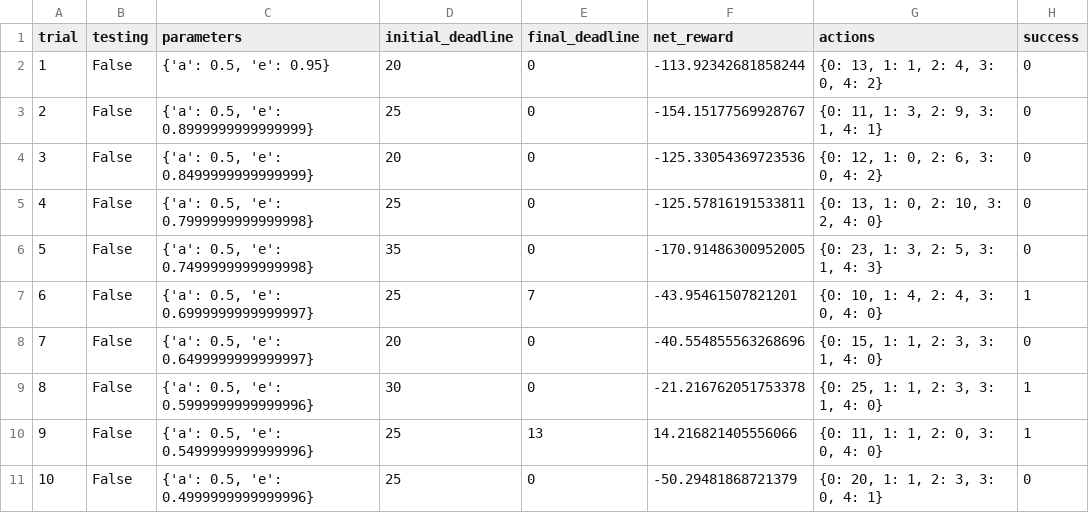
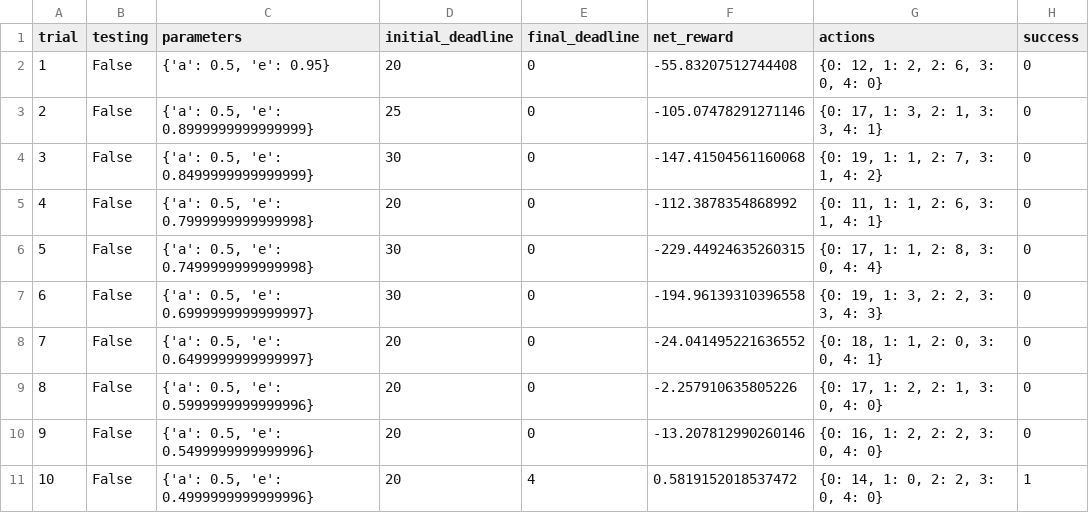
Before and after one commit to zarak/smartcab, a CSV file: logs/sim_default-learning.csv, drawn as a sheet; only a part is shown; the diff covers the shown part only.

```diff
--- a/logs/sim_default-learning.csv
+++ b/logs/sim_default-learning.csv
@@ -1,11 +1,11 @@
 trial,testing,parameters,initial_deadline,final_deadline,net_reward,actions,success
-1,False,"{'a': 0.5, 'e': 0.95}",20,0,-113.92342681858244,"{0: 13, 1: 1, 2: 4, 3: 0, 4: 2}",0
-2,False,"{'a': 0.5, 'e': 0.8999999999999999}",25,0,-154.15177569928767,"{0: 11, 1: 3, 2: 9, 3: 1, 4: 1}",0
-3,False,"{'a': 0.5, 'e': 0.8499999999999999}",20,0,-125.33054369723536,"{0: 12, 1: 0, 2: 6, 3: 0, 4: 2}",0
-4,False,"{'a': 0.5, 'e': 0.7999999999999998}",25,0,-125.57816191533811,"{0: 13, 1: 0, 2: 10, 3: 2, 4: 0}",0
-5,False,"{'a': 0.5, 'e': 0.7499999999999998}",35,0,-170.91486300952005,"{0: 23, 1: 3, 2: 5, 3: 1, 4: 3}",0
-6,False,"{'a': 0.5, 'e': 0.6999999999999997}",25,7,-43.95461507821201,"{0: 10, 1: 4, 2: 4, 3: 0, 4: 0}",1
-7,False,"{'a': 0.5, 'e': 0.6499999999999997}",20,0,-40.554855563268696,"{0: 15, 1: 1, 2: 3, 3: 1, 4: 0}",0
-8,False,"{'a': 0.5, 'e': 0.5999999999999996}",30,0,-21.216762051753378,"{0: 25, 1: 1, 2: 3, 3: 1, 4: 0}",1
-9,False,"{'a': 0.5, 'e': 0.5499999999999996}",25,13,14.216821405556066,"{0: 11, 1: 1, 2: 0, 3: 0, 4: 0}",1
-10,False,"{'a': 0.5, 'e': 0.4999999999999996}",25,0,-50.29481868721379,"{0: 20, 1: 1, 2: 3, 3: 0, 4: 1}",0
+1,False,"{'a': 0.5, 'e': 0.95}",20,0,-55.83207512744408,"{0: 12, 1: 2, 2: 6, 3: 0, 4: 0}",0
+2,False,"{'a': 0.5, 'e': 0.8999999999999999}",25,0,-105.07478291271146,"{0: 17, 1: 3, 2: 1, 3: 3, 4: 1}",0
+3,False,"{'a': 0.5, 'e': 0.8499999999999999}",30,0,-147.41504561160068,"{0: 19, 1: 1, 2: 7, 3: 1, 4: 2}",0
+4,False,"{'a': 0.5, 'e': 0.7999999999999998}",20,0,-112.3878354868992,"{0: 11, 1: 1, 2: 6, 3: 1, 4: 1}",0
+5,False,"{'a': 0.5, 'e': 0.7499999999999998}",30,0,-229.44924635260315,"{0: 17, 1: 1, 2: 8, 3: 0, 4: 4}",0
+6,False,"{'a': 0.5, 'e': 0.6999999999999997}",30,0,-194.96139310396558,"{0: 19, 1: 3, 2: 2, 3: 3, 4: 3}",0
+7,False,"{'a': 0.5, 'e': 0.6499999999999997}",20,0,-24.041495221636552,"{0: 18, 1: 1, 2: 0, 3: 0, 4: 1}",0
+8,False,"{'a': 0.5, 'e': 0.5999999999999996}",20,0,-2.257910635805226,"{0: 17, 1: 2, 2: 1, 3: 0, 4: 0}",0
+9,False,"{'a': 0.5, 'e': 0.5499999999999996}",20,0,-13.207812990260146,"{0: 16, 1: 2, 2: 2, 3: 0, 4: 0}",0
+10,False,"{'a': 0.5, 'e': 0.4999999999999996}",20,4,0.5819152018537472,"{0: 14, 1: 0, 2: 2, 3: 0, 4: 0}",1
```
Also changed, not shown: 78 edited cells elsewhere in this file, logs/sim_improved-learning.csv, 6 other files.
